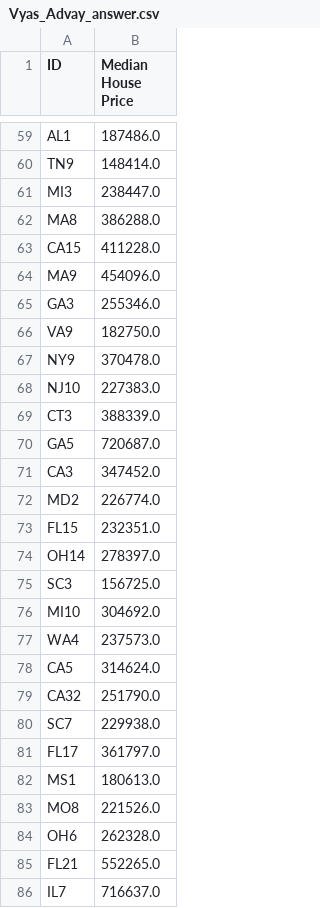
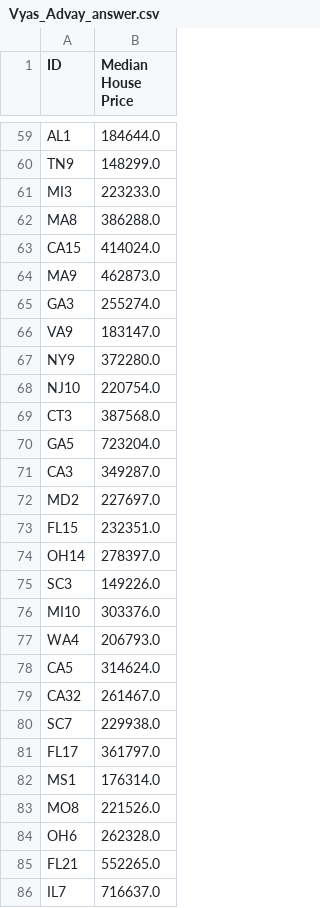
Before and after one commit to BoltStrike77/AIS-Summer-Comp, a CSV file: Vyas_Advay_answer.csv, drawn as a sheet; only a part is shown, gaps mark what is left out; the diff covers the shown part only; the diff names each change by its address in the sheet, - before the commit and + after, or states it on an @@ line.

```diff
--- a/Vyas_Advay_answer.csv
+++ b/Vyas_Advay_answer.csv
-B59 (Median House Price): 187486.0
+B59 (Median House Price): 184644.0
-B60 (Median House Price): 148414.0
+B60 (Median House Price): 148299.0
-B61 (Median House Price): 238447.0
+B61 (Median House Price): 223233.0
-B63 (Median House Price): 411228.0
+B63 (Median House Price): 414024.0
-B64 (Median House Price): 454096.0
+B64 (Median House Price): 462873.0
-B65 (Median House Price): 255346.0
+B65 (Median House Price): 255274.0
-B66 (Median House Price): 182750.0
+B66 (Median House Price): 183147.0
-B67 (Median House Price): 370478.0
+B67 (Median House Price): 372280.0
-B68 (Median House Price): 227383.0
+B68 (Median House Price): 220754.0
-B69 (Median House Price): 388339.0
+B69 (Median House Price): 387568.0
-B70 (Median House Price): 720687.0
+B70 (Median House Price): 723204.0
-B71 (Median House Price): 347452.0
+B71 (Median House Price): 349287.0
-B72 (Median House Price): 226774.0
+B72 (Median House Price): 227697.0
-B75 (Median House Price): 156725.0
+B75 (Median House Price): 149226.0
-B76 (Median House Price): 304692.0
+B76 (Median House Price): 303376.0
-B77 (Median House Price): 237573.0
+B77 (Median House Price): 206793.0
-B79 (Median House Price): 251790.0
+B79 (Median House Price): 261467.0
-B82 (Median House Price): 180613.0
+B82 (Median House Price): 176314.0
```
Also changed, not shown: 123 edited cells elsewhere in this file, 1 other file.
